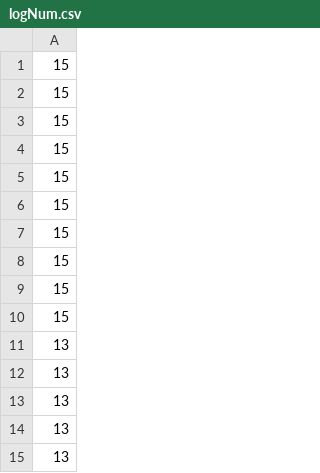
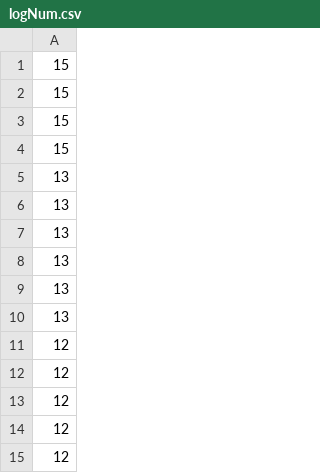
Before and after one commit to SunannnSun/damm, a CSV file: data/logNum.csv, drawn as a sheet; only a part is shown; the shorter side is filled out with more unchanged rows; removed rows and columns are numbered as before the commit, all else as after; the diff covers the shown part only; the diff names each change by its address in the sheet, - before the commit and + after, or states it on an @@ line.

```diff
--- a/data/logNum.csv
+++ b/data/logNum.csv
-row 5: 15
-row 6: 15
-row 7: 15
-row 8: 15
-row 9: 15
-row 10: 15
```
Also changed, not shown: 55 added rows and 49 removed rows elsewhere in this file, data/logLogLik.csv, data/output.csv, 4 other files.
